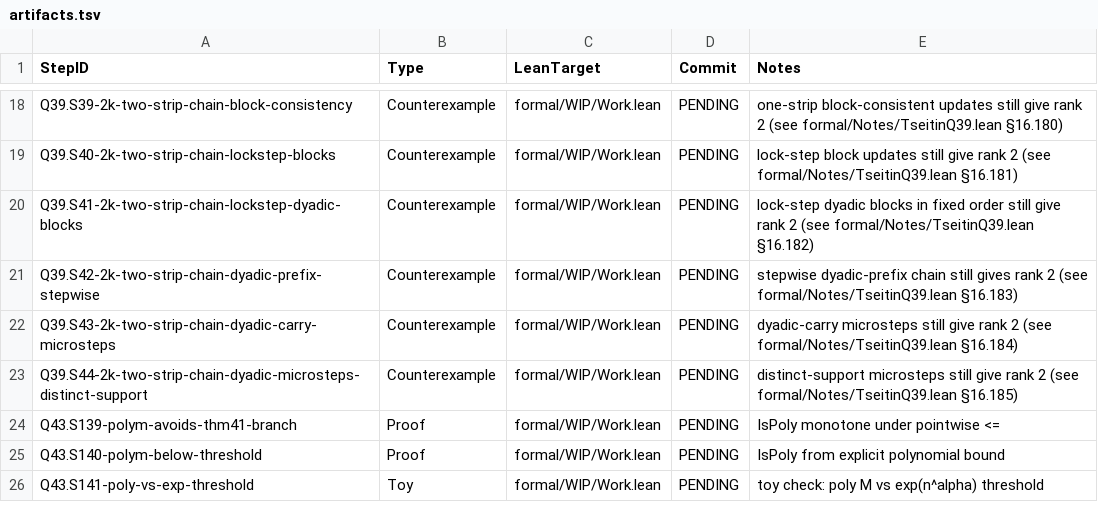
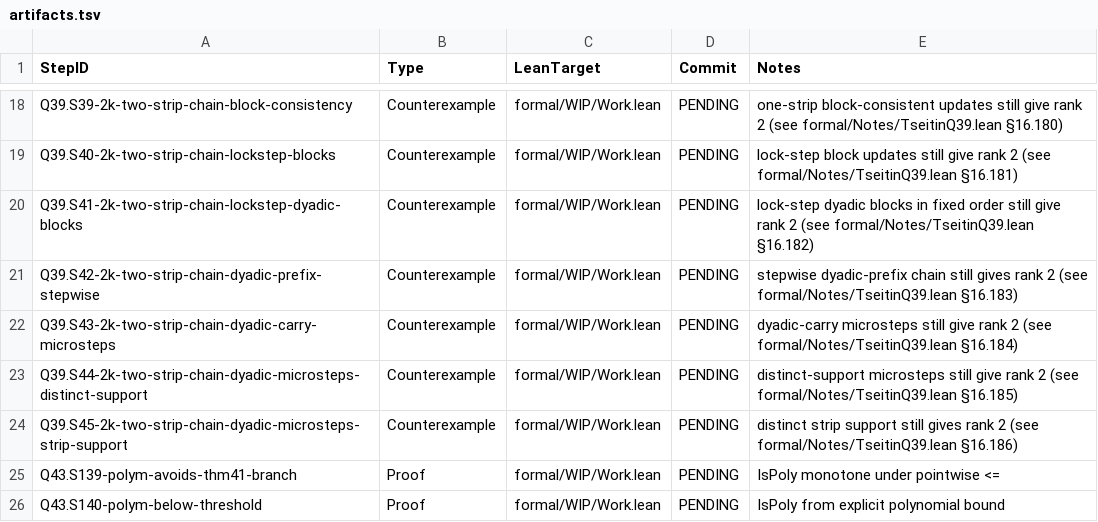
Before and after one commit to Xopoko/Experiment-26_P_vs_NP, a TSV file: docs/artifacts.tsv, drawn as a sheet; only a part is shown, gaps mark what is left out; the shorter side is filled out with more unchanged rows.

Commit message:
Q39.S45-2k-two-strip-chain-dyadic-microsteps-strip-support: Counterexample - distinct strip support still gives rank 2

```diff
--- a/docs/artifacts.tsv
+++ b/docs/artifacts.tsv
@@ -23,2 +23,3 @@ Q39.S43-2k-two-strip-chain-dyadic-carry-microsteps	Counterexample	formal/WIP/Wor
 Q39.S44-2k-two-strip-chain-dyadic-microsteps-distinct-support	Counterexample	formal/WIP/Work.lean	PENDING	distinct-support microsteps still give rank 2 (see formal/Notes/TseitinQ39.lean §16.185)
+Q39.S45-2k-two-strip-chain-dyadic-microsteps-strip-support	Counterexample	formal/WIP/Work.lean	PENDING	distinct strip support still gives rank 2 (see formal/Notes/TseitinQ39.lean §16.186)
 Q43.S139-polym-avoids-thm41-branch	Proof	formal/WIP/Work.lean	PENDING	IsPoly monotone under pointwise <=
```
Also changed, not shown: 3 other files.
